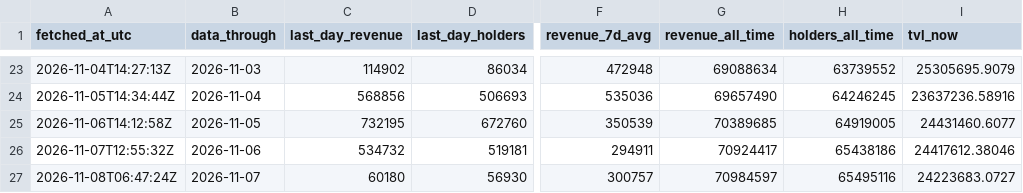
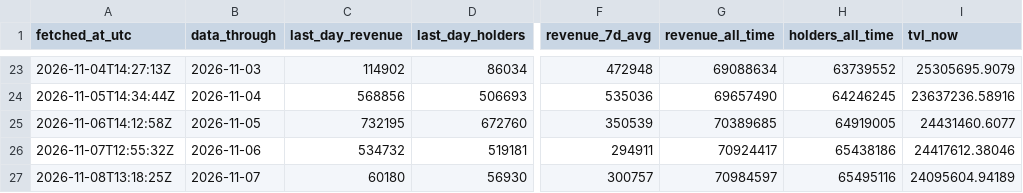
Before and after one commit to Rewind911/research, a CSV file: data/snapshots.csv, drawn as a sheet; only a part is shown, gaps mark what is left out; the diff names each change by its address in the sheet, - before the commit and + after, or states it on an @@ line.

Commit message:
Data: Papertrade through 2026-11-07

```diff
--- a/data/snapshots.csv
+++ b/data/snapshots.csv
-A27 (fetched_at_utc): 2026-11-08T06:47:24Z
+A27 (fetched_at_utc): 2026-11-08T13:18:25Z
-I27 (tvl_now): 24223683.0727
+I27 (tvl_now): 24095604.94189
```
Also changed, not shown: 1 other file.
